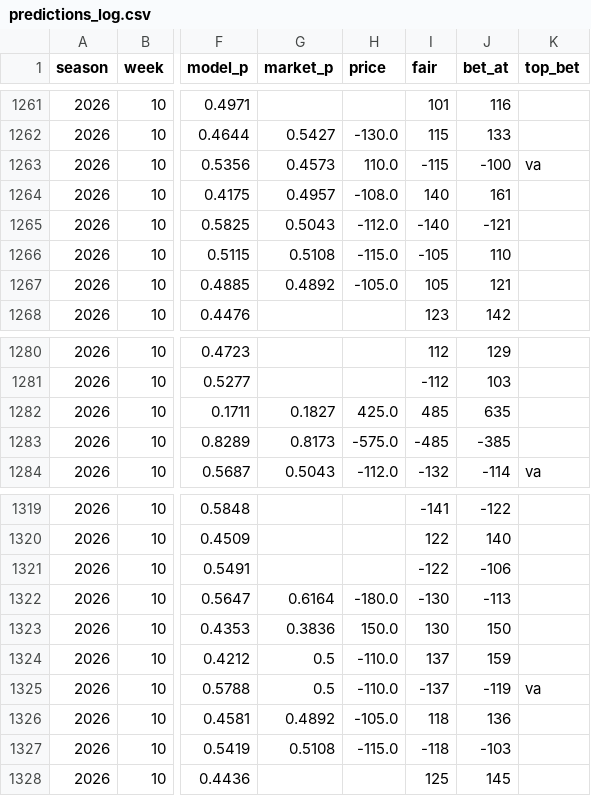
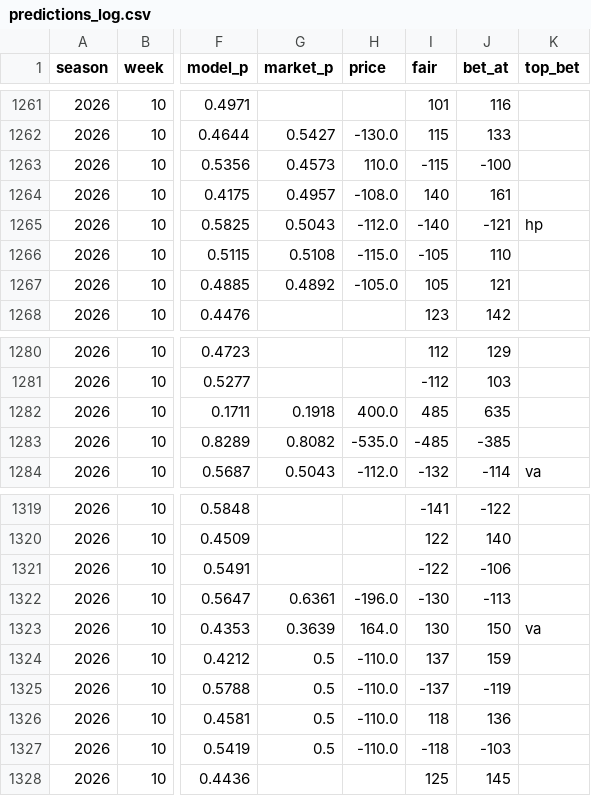
Before and after one commit to HalfWitty/FootballFriend, a CSV file: nfl_data/predictions_log.csv, drawn as a sheet; only a part is shown, gaps mark what is left out; the diff names each change by its address in the sheet, - before the commit and + after, or states it on an @@ line.

```diff
--- a/nfl_data/predictions_log.csv
+++ b/nfl_data/predictions_log.csv
-K1263 (top_bet): va
+K1263 (top_bet): (empty)
-K1265 (top_bet): (empty)
+K1265 (top_bet): hp
-G1282 (market_p): 0.1827
+G1282 (market_p): 0.1918
-H1282 (price): 425.0
+H1282 (price): 400.0
-G1283 (market_p): 0.8173
+G1283 (market_p): 0.8082
-H1283 (price): -575.0
+H1283 (price): -535.0
-G1322 (market_p): 0.6164
+G1322 (market_p): 0.6361
-H1322 (price): -180.0
+H1322 (price): -196.0
-G1323 (market_p): 0.3836
+G1323 (market_p): 0.3639
-H1323 (price): 150.0
+H1323 (price): 164.0
-K1323 (top_bet): (empty)
+K1323 (top_bet): va
-K1325 (top_bet): va
+K1325 (top_bet): (empty)
-G1326 (market_p): 0.4892
+G1326 (market_p): 0.5
-H1326 (price): -105.0
+H1326 (price): -110.0
-G1327 (market_p): 0.5108
+G1327 (market_p): 0.5
-H1327 (price): -115.0
+H1327 (price): -110.0
```
Also changed, not shown: 1 other file.
